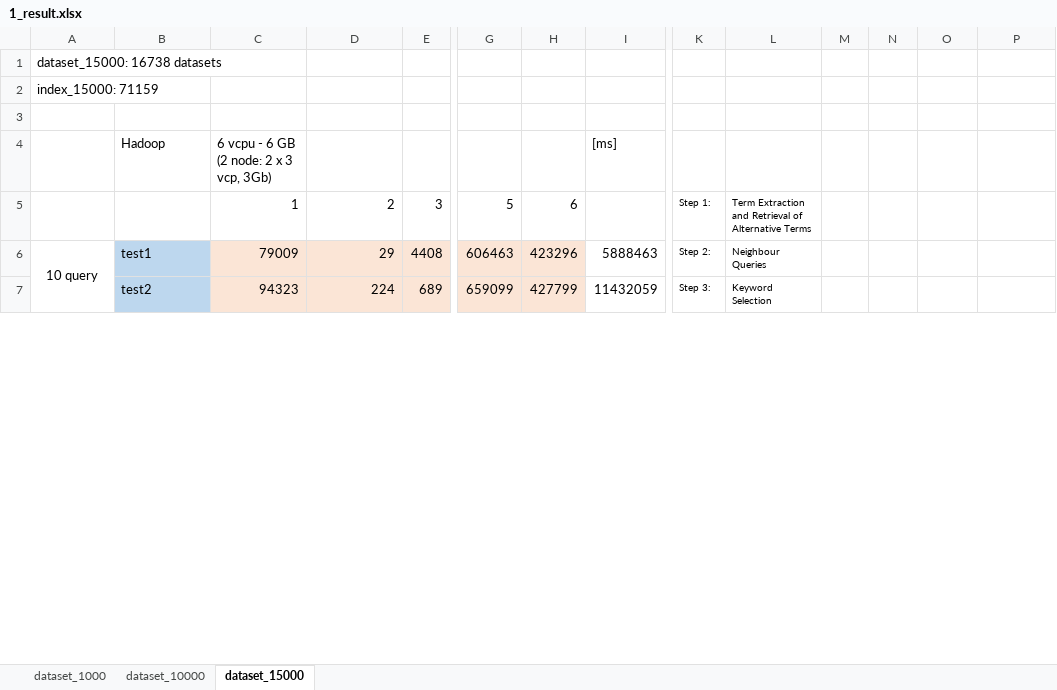
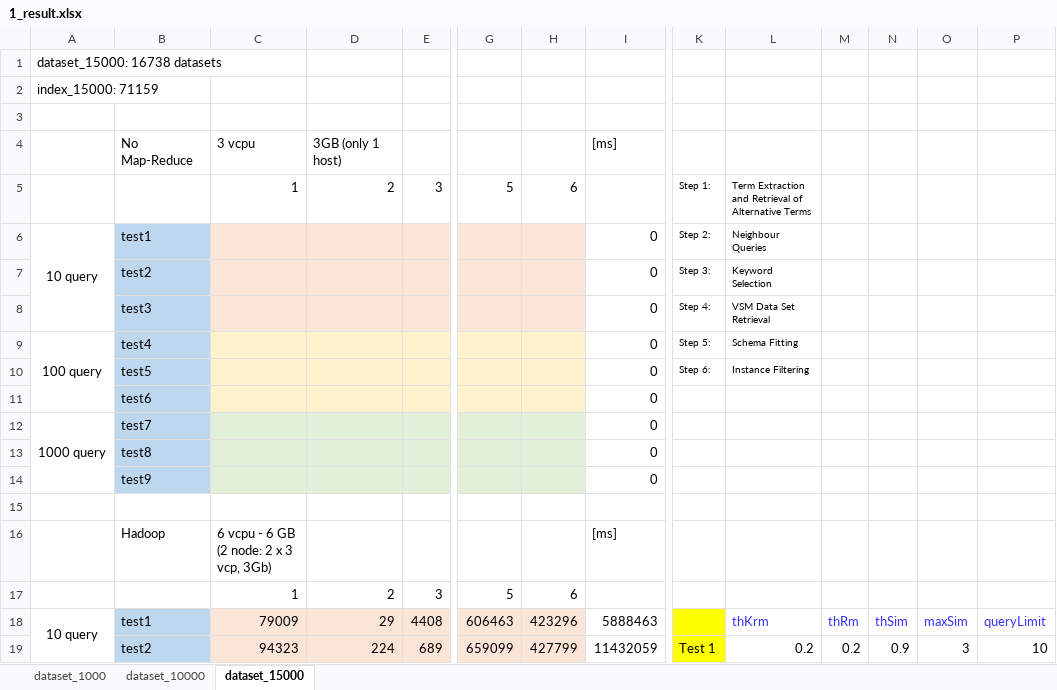
Before and after one commit to HammerProject/HammerDataProject, an Excel workbook: hammer-project/hammer-shark/data_us/1_result.xlsx, sheet dataset_15000, drawn as a sheet; only a part is shown, gaps mark what is left out; values as stored, in another font and other column widths than the file's, no borders; addresses are those after the commit; rows hold the shown columns only; the diff covers the shown part only; the diff names each change by its address in the sheet, - before the commit and + after, or states it on an @@ line.

```diff
--- a/hammer-project/hammer-shark/data_us/1_result.xlsx (sheet dataset_15000)
+++ b/hammer-project/hammer-shark/data_us/1_result.xlsx (sheet dataset_15000)
+row 4:  | No Map-Reduce | 3 vcpu | 3GB (only 1 host) |  |  |  | [ms]
+row 6: 10 query | test1 |  |  |  |  |  | 0 | Step 2: | Neighbour Queries
+row 7:  | test2 |  |  |  |  |  | 0 | Step 3: | Keyword Selection
+row 8:  | test3 |  |  |  |  |  | 0 | Step 4: | VSM Data Set Retrieval
+row 9: 100 query | test4 |  |  |  |  |  | 0 | Step 5: | Schema Fitting
+row 10:  | test5 |  |  |  |  |  | 0 | Step 6: | Instance Filtering
+row 11:  | test6 |  |  |  |  |  | 0
+row 12: 1000 query | test7 |  |  |  |  |  | 0
+row 13:  | test8 |  |  |  |  |  | 0
+row 14:  | test9 |  |  |  |  |  | 0
+row 15: (empty)
+row 17:  |  | 1 | 2 | 3 | 5 | 6
-K18: Step 2:
+K18: (empty)
-K18:K19 fill: none
+K18:K19 fill: #FFFF00
-L18: Neighbour Queries
+L18: thKrm
@@ L18 text size: larger, text colour: black → #3933FF @@
-M18: (empty)
+M18: thRm
-N18: (empty)
+N18: thSim
-O18: (empty)
+O18: maxSim
-P18: (empty)
+P18: queryLimit
-K19: Step 3:
+K19: Test 1
@@ K19:L19 text size: larger @@
-L19: Keyword Selection
+L19: 0.2
-M19: (empty)
+M19: 0.2
-N19: (empty)
+N19: 0.9
-O19: (empty)
+O19: 3
-P19: (empty)
+P19: 10
```
Also changed, not shown: 12 added rows, 107 edited cells and cell formats elsewhere in this sheet, sheet dataset_1000, sheet dataset_10000, formulas that keep their value, 5 other files.
